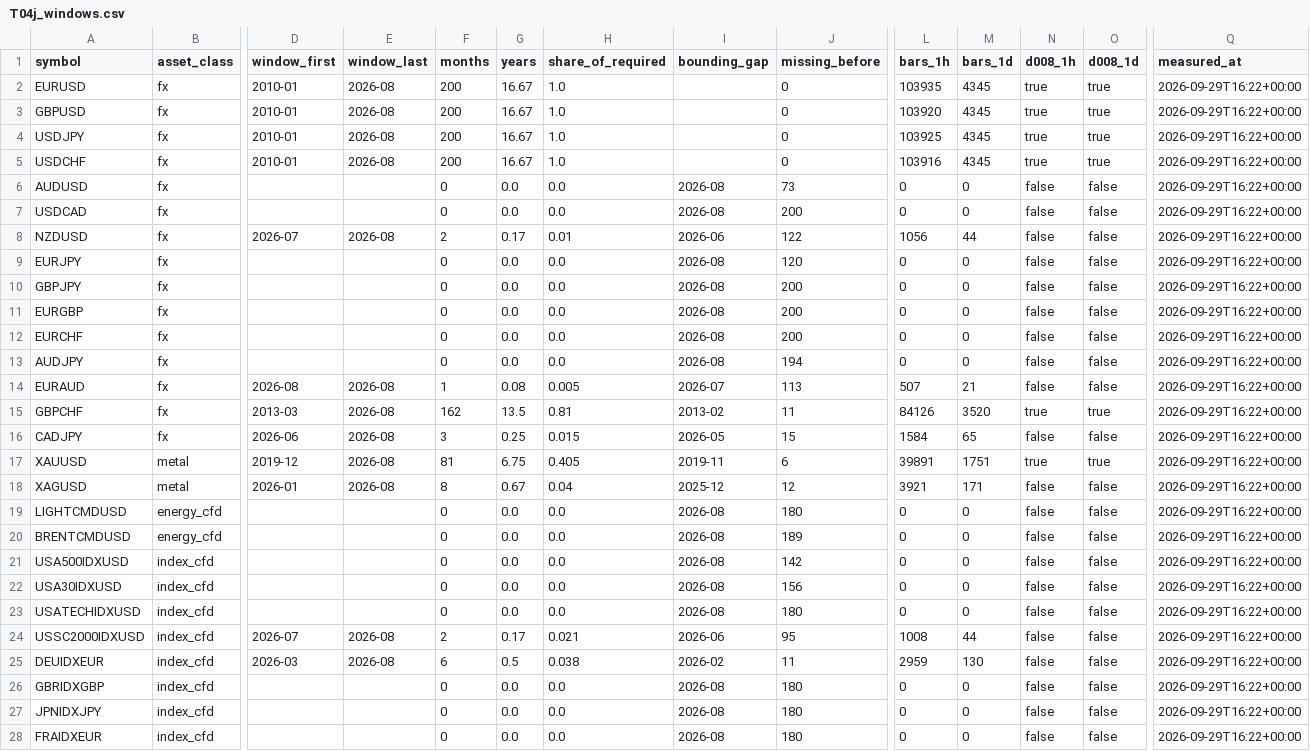
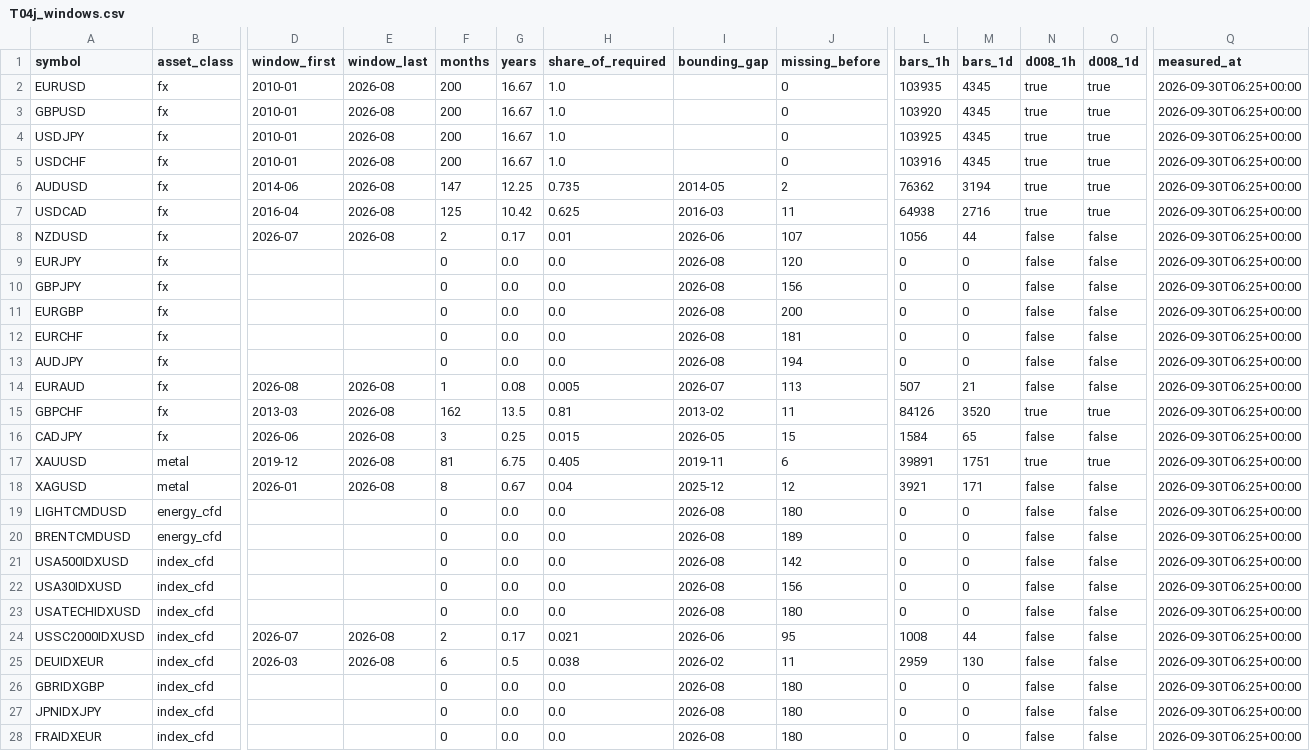
Before and after one commit to AmerQuant/strategy-factory, a CSV file: docs/reviews/T04j_windows.csv, drawn as a sheet; only a part is shown, gaps mark what is left out; the diff covers the shown part only; the diff names each change by its address in the sheet, - before the commit and + after, or states it on an @@ line.

```diff
--- a/docs/reviews/T04j_windows.csv
+++ b/docs/reviews/T04j_windows.csv
-Q2:Q28 (measured_at): 2026-09-29T16:22+00:00
+Q2:Q28 (measured_at): 2026-09-30T06:25+00:00
-D6 (window_first): (empty)
+D6 (window_first): 2014-06
-E6:E7 (window_last): (empty)
+E6:E7 (window_last): 2026-08
-F6 (months): 0
+F6 (months): 147
-G6 (years): 0.0
+G6 (years): 12.25
-H6 (share_of_required): 0.0
+H6 (share_of_required): 0.735
-I6 (bounding_gap): 2026-08
+I6 (bounding_gap): 2014-05
-J6 (missing_before): 73
+J6 (missing_before): 2
-L6 (bars_1h): 0
+L6 (bars_1h): 76362
-M6 (bars_1d): 0
+M6 (bars_1d): 3194
-N6:N7 (d008_1h): false
+N6:N7 (d008_1h): true
-O6:O7 (d008_1d): false
+O6:O7 (d008_1d): true
-D7 (window_first): (empty)
+D7 (window_first): 2016-04
-F7 (months): 0
+F7 (months): 125
-G7 (years): 0.0
+G7 (years): 10.42
-H7 (share_of_required): 0.0
+H7 (share_of_required): 0.625
-I7 (bounding_gap): 2026-08
+I7 (bounding_gap): 2016-03
-J7 (missing_before): 200
+J7 (missing_before): 11
-L7 (bars_1h): 0
+L7 (bars_1h): 64938
-M7 (bars_1d): 0
+M7 (bars_1d): 2716
-J8 (missing_before): 122
+J8 (missing_before): 107
-J10 (missing_before): 200
+J10 (missing_before): 156
-J12 (missing_before): 200
+J12 (missing_before): 181
```
Also changed, not shown: 2 edited cells elsewhere in this file, docs/reviews/T04j_defects_ingest.csv, docs/reviews/T04j_instrument_status.csv, 9 other files.
